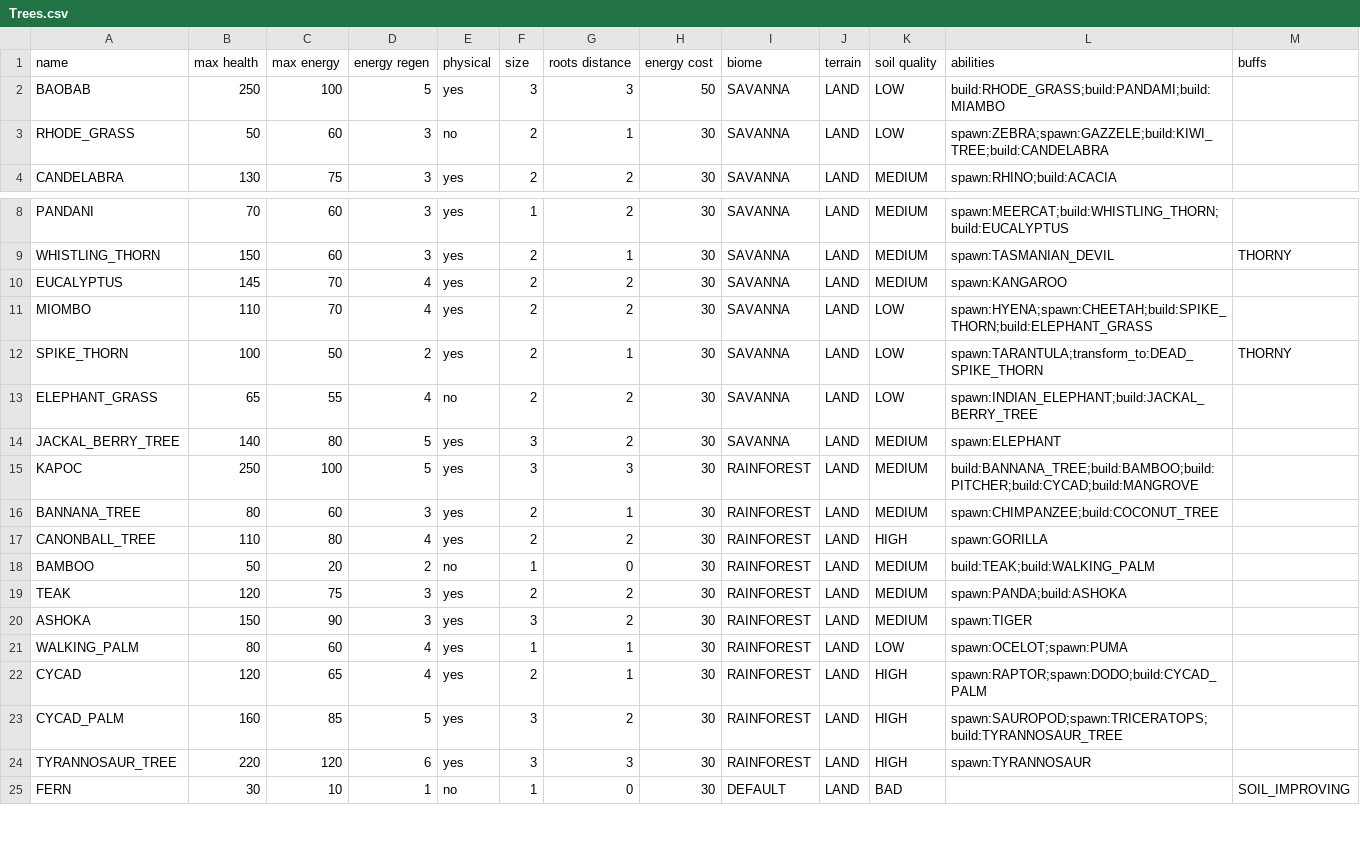
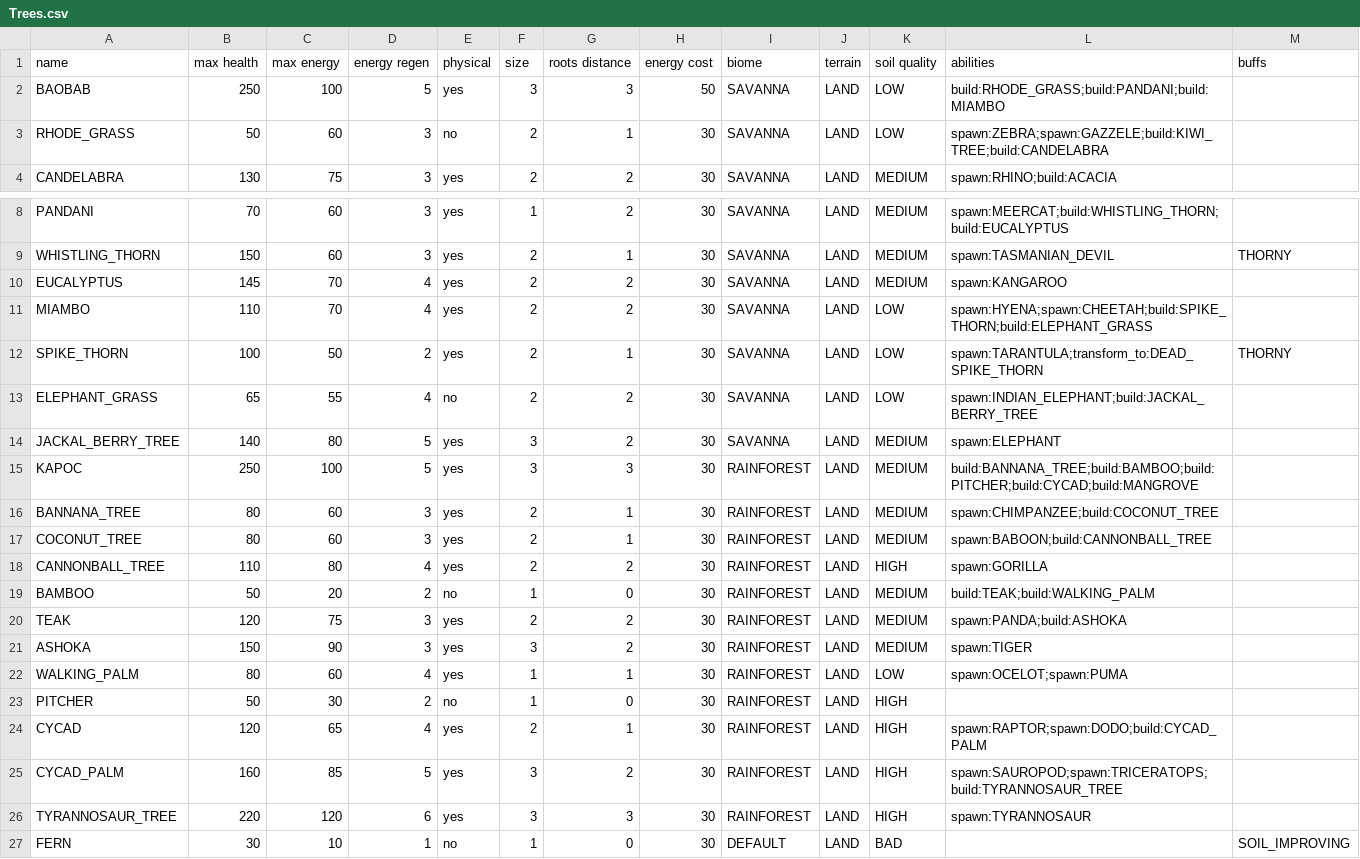
Before and after one commit to TomasKalva/SanguineGenesis, a CSV file: wpfTest/GameLogic/Trees.csv, drawn as a sheet; only a part is shown, gaps mark what is left out.

Commit message:
Added loading units and trees, added static data to store factories and abilities.

```diff
--- a/wpfTest/GameLogic/Trees.csv
+++ b/wpfTest/GameLogic/Trees.csv
@@ -1,3 +1,3 @@
 name,max health,max energy,energy regen,physical,size,roots distance,energy cost,biome,terrain,soil quality,abilities,buffs
-BAOBAB,250,100,5,yes,3,3,50,SAVANNA,LAND,LOW,build:RHODE_GRASS;build:PANDAMI;build:MIAMBO,
+BAOBAB,250,100,5,yes,3,3,50,SAVANNA,LAND,LOW,build:RHODE_GRASS;build:PANDANI;build:MIAMBO,
 RHODE_GRASS,50,60,3,no,2,1,30,SAVANNA,LAND,LOW,spawn:ZEBRA;spawn:GAZZELE;build:KIWI_TREE;build:CANDELABRA,
@@ -10,3 +10,3 @@ WHISTLING_THORN,150,60,3,yes,2,1,30,SAVANNA,LAND,MEDIUM,spawn:TASMANIAN_DEVIL,TH
 EUCALYPTUS,145,70,4,yes,2,2,30,SAVANNA,LAND,MEDIUM,spawn:KANGAROO,
-MIOMBO,110,70,4,yes,2,2,30,SAVANNA,LAND,LOW,spawn:HYENA;spawn:CHEETAH;build:SPIKE_THORN;build:ELEPHANT_GRASS,
+MIAMBO,110,70,4,yes,2,2,30,SAVANNA,LAND,LOW,spawn:HYENA;spawn:CHEETAH;build:SPIKE_THORN;build:ELEPHANT_GRASS,
 SPIKE_THORN,100,50,2,yes,2,1,30,SAVANNA,LAND,LOW,spawn:TARANTULA;transform_to:DEAD_SPIKE_THORN,THORNY
@@ -16,3 +16,4 @@ KAPOC,250,100,5,yes,3,3,30,RAINFOREST,LAND,MEDIUM,build:BANNANA_TREE;build:BAMBO
 BANNANA_TREE,80,60,3,yes,2,1,30,RAINFOREST,LAND,MEDIUM,spawn:CHIMPANZEE;build:COCONUT_TREE,
-CANONBALL_TREE,110,80,4,yes,2,2,30,RAINFOREST,LAND,HIGH,spawn:GORILLA,
+COCONUT_TREE,80,60,3,yes,2,1,30,RAINFOREST,LAND,MEDIUM,spawn:BABOON;build:CANNONBALL_TREE,
+CANNONBALL_TREE,110,80,4,yes,2,2,30,RAINFOREST,LAND,HIGH,spawn:GORILLA,
 BAMBOO,50,20,2,no,1,0,30,RAINFOREST,LAND,MEDIUM,build:TEAK;build:WALKING_PALM,
@@ -21,2 +22,3 @@ ASHOKA,150,90,3,yes,3,2,30,RAINFOREST,LAND,MEDIUM,spawn:TIGER,
 WALKING_PALM,80,60,4,yes,1,1,30,RAINFOREST,LAND,LOW,spawn:OCELOT;spawn:PUMA,
+PITCHER,50,30,2,no,1,0,30,RAINFOREST,LAND,HIGH,,
 CYCAD,120,65,4,yes,2,1,30,RAINFOREST,LAND,HIGH,spawn:RAPTOR;spawn:DODO;build:CYCAD_PALM,
```
Also changed, not shown: 24 other files.
